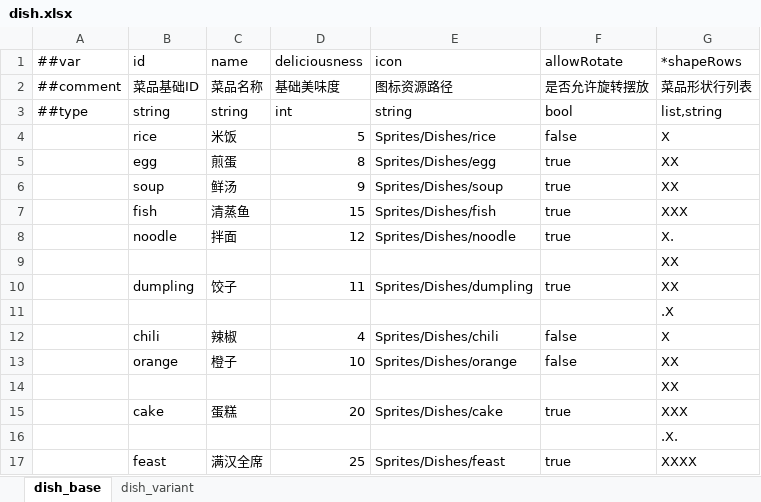
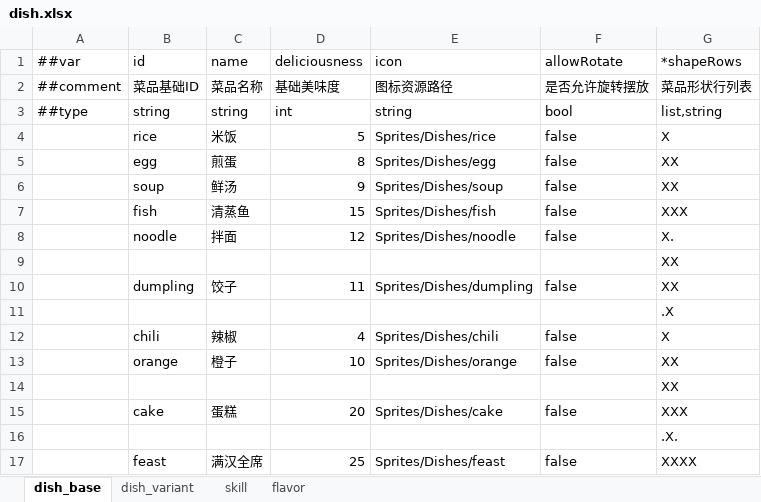
Before and after one commit to 2563495284/gourmetproject, an Excel workbook: GourmetProject/GameConfig/Datas/dish.xlsx, sheet dish_base, drawn as a sheet; values as stored, in another font and other column widths than the file's, no borders; the diff names each change by its address in the sheet, - before the commit and + after, or states it on an @@ line.

```diff
--- a/GourmetProject/GameConfig/Datas/dish.xlsx (sheet dish_base)
+++ b/GourmetProject/GameConfig/Datas/dish.xlsx (sheet dish_base)
+sheet tab: skill
+sheet tab: flavor
-F5:F8 (allowRotate): true
+F5:F8 (allowRotate): false
-F10 (allowRotate): true
+F10 (allowRotate): false
-F15 (allowRotate): true
+F15 (allowRotate): false
-F17 (allowRotate): true
+F17 (allowRotate): false
```
Also changed, not shown: sheet dish_variant, GourmetProject/GameConfig/Datas/__tables__.xlsx, GourmetProject/GameConfig/Datas/fragment_cell_tag.xlsx, 16 other files.
